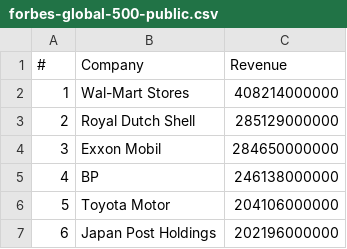
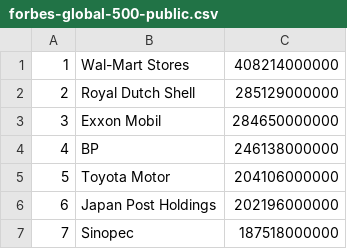
Before and after one commit to benzheren/lifescore, a CSV file: Data/Companies/forbes-global-500-public.csv, drawn as a sheet; only a part is shown; the shorter side is filled out with more unchanged rows; the diff names each change by its address in the sheet, - before the commit and + after, or states it on an @@ line.

```diff
--- a/Data/Companies/forbes-global-500-public.csv
+++ b/Data/Companies/forbes-global-500-public.csv
-row 1: # | Company | Revenue
```
Also changed, not shown: Data/Companies/best-companies-to-work-for.csv, Data/Companies/forbes-usa-500-private.csv, 1 other file.
